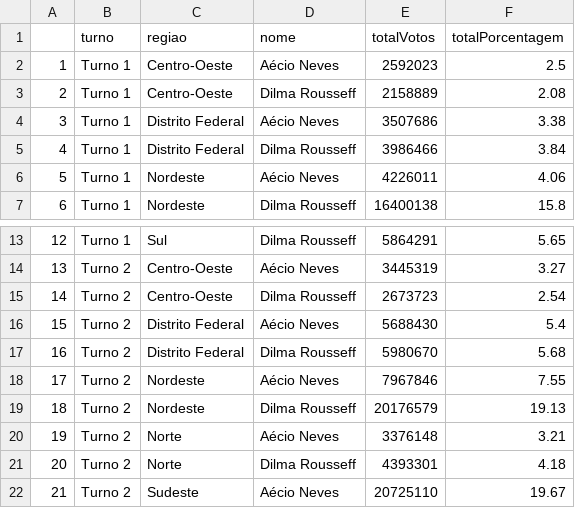
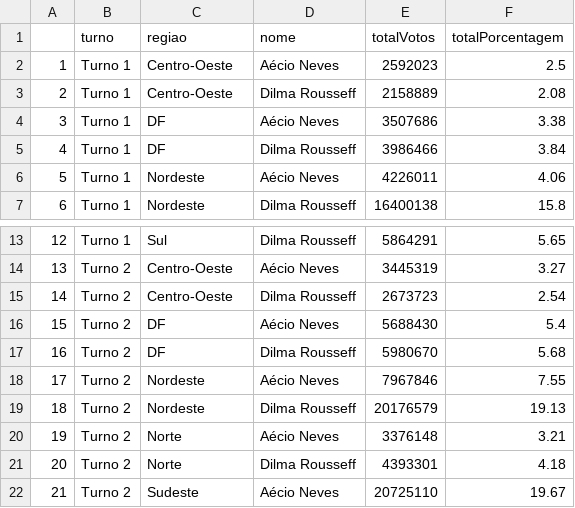
Before and after one commit to gabrielguim/some-csv, a CSV file: votos_presidente_partido_regiao.csv, drawn as a sheet; only a part is shown, gaps mark what is left out.

Commit message:
update

```diff
--- a/votos_presidente_partido_regiao.csv
+++ b/votos_presidente_partido_regiao.csv
@@ -3,4 +3,4 @@
 "2","Turno 1","Centro-Oeste","Dilma Rousseff",2158889,2.08
-"3","Turno 1","Distrito Federal","Aécio Neves",3507686,3.38
-"4","Turno 1","Distrito Federal","Dilma Rousseff",3986466,3.84
+"3","Turno 1","DF","Aécio Neves",3507686,3.38
+"4","Turno 1","DF","Dilma Rousseff",3986466,3.84
 "5","Turno 1","Nordeste","Aécio Neves",4226011,4.06
@@ -15,4 +15,4 @@
 "14","Turno 2","Centro-Oeste","Dilma Rousseff",2673723,2.54
-"15","Turno 2","Distrito Federal","Aécio Neves",5688430,5.4
-"16","Turno 2","Distrito Federal","Dilma Rousseff",5980670,5.68
+"15","Turno 2","DF","Aécio Neves",5688430,5.4
+"16","Turno 2","DF","Dilma Rousseff",5980670,5.68
 "17","Turno 2","Nordeste","Aécio Neves",7967846,7.55
```
